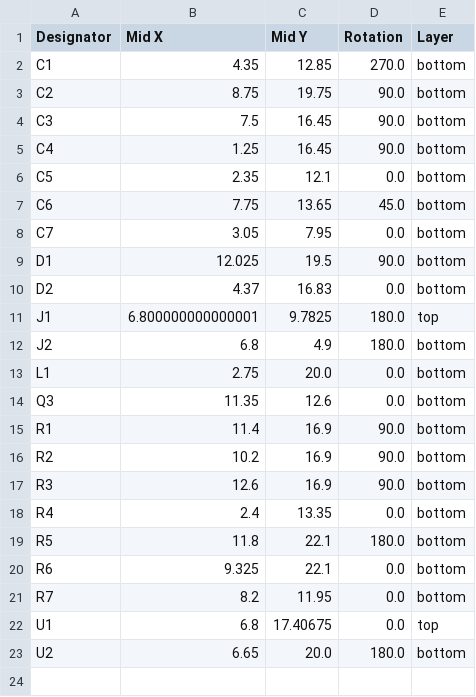
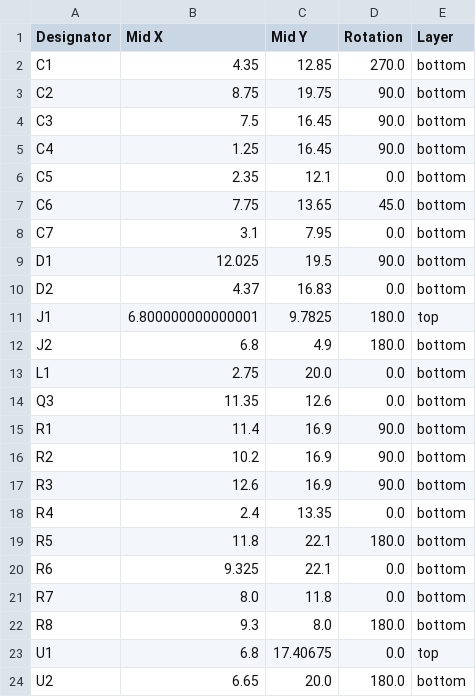
Before and after one commit to revk/ESP32-Faikin, a CSV file: PCB/Faikin/production/positions.csv, drawn as a sheet.

```diff
--- a/PCB/Faikin/production/positions.csv
+++ b/PCB/Faikin/production/positions.csv
@@ -7,3 +7,3 @@ C5,2.35,12.1,0.0,bottom
 C6,7.75,13.65,45.0,bottom
-C7,3.05,7.95,0.0,bottom
+C7,3.1,7.95,0.0,bottom
 D1,12.025,19.5,90.0,bottom
@@ -20,3 +20,4 @@ R5,11.8,22.1,180.0,bottom
 R6,9.325,22.1,0.0,bottom
-R7,8.2,11.95,0.0,bottom
+R7,8.0,11.8,0.0,bottom
+R8,9.3,8.0,180.0,bottom
 U1,6.8,17.40675,0.0,top
```
Also changed, not shown: PCB/Faikin/production/bom.csv, 5 other files.
